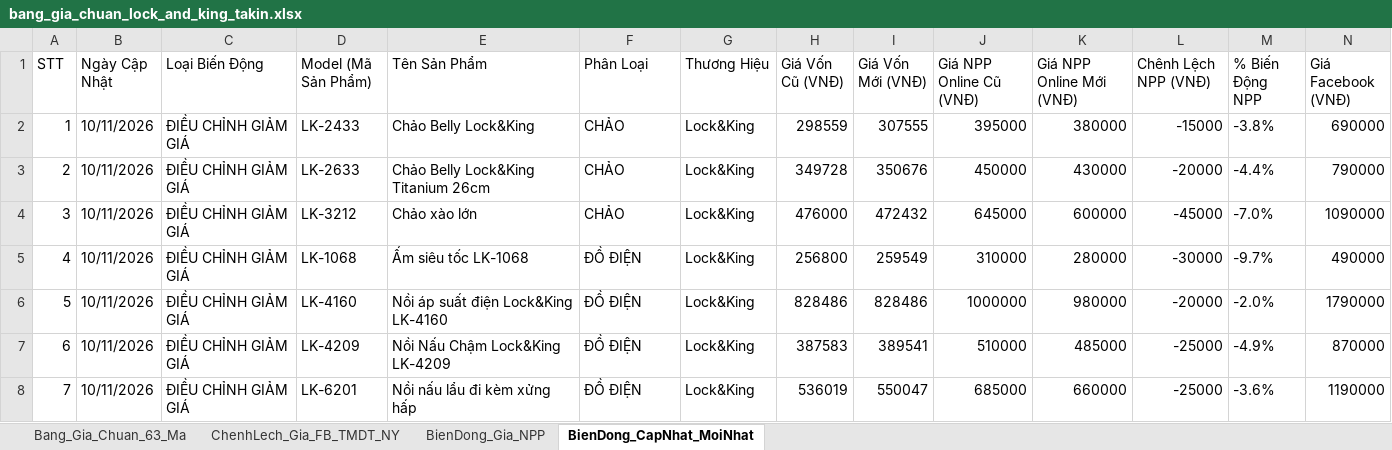
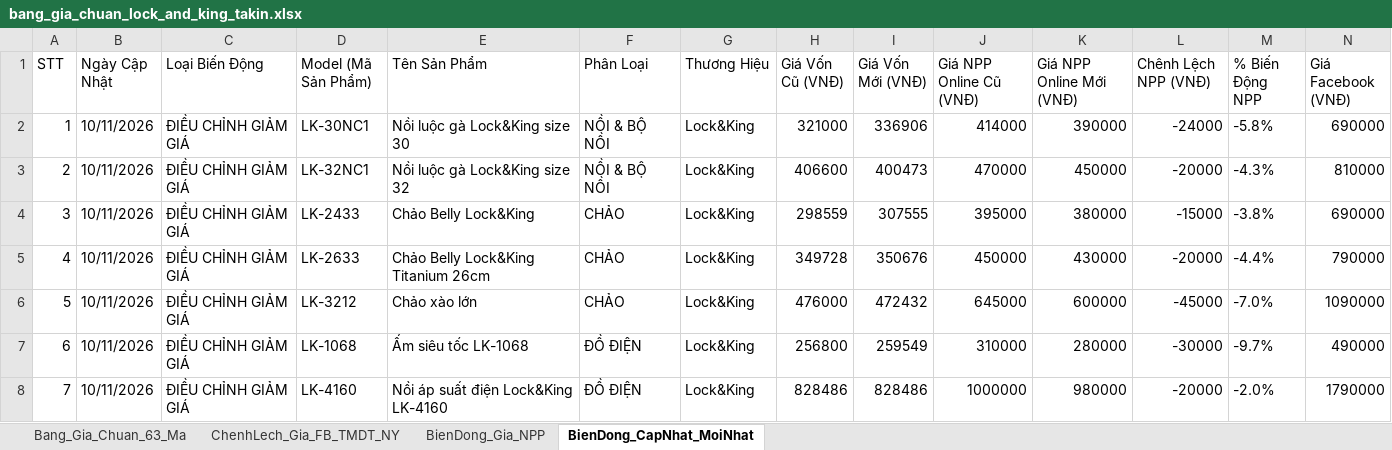
Before and after one commit to Tonytuyenle/baogiavugia, an Excel workbook: bang_gia_chuan_lock_and_king_takin.xlsx, sheet BienDong_CapNhat_MoiNhat, drawn as a sheet; only a part is shown; the shorter side is filled out with more unchanged rows; values as stored, in another font and other column widths than the file's, no borders; addresses are those after the commit; rows hold the shown columns only; the diff names each change by its address in the sheet, - before the commit and + after, or states it on an @@ line.

Commit message:
feat: cap nhat gia kenh online cho 2 ma noi luoc ga LK-30NC1 va LK-32NC1 chinh xac 100%

```diff
--- a/bang_gia_chuan_lock_and_king_takin.xlsx (sheet BienDong_CapNhat_MoiNhat)
+++ b/bang_gia_chuan_lock_and_king_takin.xlsx (sheet BienDong_CapNhat_MoiNhat)
+row 2: 1 | 10/11/2026 | ĐIỀU CHỈNH GIẢM GIÁ | LK-30NC1 | Nồi luộc gà Lock&King size 30 | NỒI & BỘ NỒI | Lock&King | 321000 | 336906 | 414000 | 390000 | -24000 | -5.8% | 690000
+row 3: 2 | 10/11/2026 | ĐIỀU CHỈNH GIẢM GIÁ | LK-32NC1 | Nồi luộc gà Lock&King size 32 | NỒI & BỘ NỒI | Lock&King | 406600 | 400473 | 470000 | 450000 | -20000 | -4.3% | 810000
@@ column A (STT) renumbered from row 4 down @@
```
Also changed, not shown: sheet BienDong_Gia_NPP, sheet ChenhLech_Gia_FB_TMDT_NY, sheet Bang_Gia_Chuan_63_Ma, BANG_CAP_NHAT_GIA_THEO_KENH.xlsx, mau_cap_nhat_gia_theo_kenh.xlsx, 5 other files.
